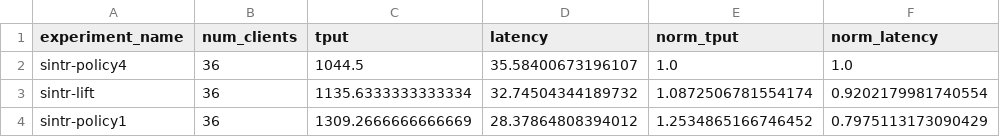
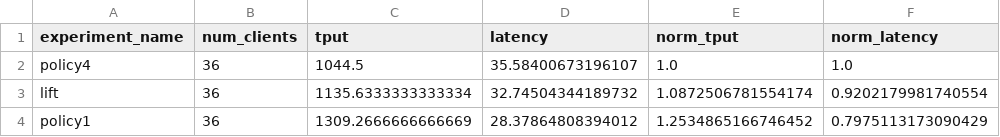
Before and after one commit to ATLi2001/Sintr-Artifact, a CSV file: experiment-results/2-Microbenchmarks/4-Lifting/lifting-eval.csv, drawn as a sheet.

Commit message:
updated labels for lifting graphs

```diff
--- a/experiment-results/2-Microbenchmarks/4-Lifting/lifting-eval.csv
+++ b/experiment-results/2-Microbenchmarks/4-Lifting/lifting-eval.csv
@@ -1,4 +1,4 @@
 experiment_name,num_clients,tput,latency,norm_tput,norm_latency
-sintr-policy4,36,1044.5,35.58400673196107,1.0,1.0
-sintr-lift,36,1135.6333333333334,32.74504344189732,1.0872506781554174,0.9202179981740554
-sintr-policy1,36,1309.2666666666669,28.37864808394012,1.2534865166746452,0.7975113173090429
+policy4,36,1044.5,35.58400673196107,1.0,1.0
+lift,36,1135.6333333333334,32.74504344189732,1.0872506781554174,0.9202179981740554
+policy1,36,1309.2666666666669,28.37864808394012,1.2534865166746452,0.7975113173090429
```
Also changed, not shown: 4 other files.
